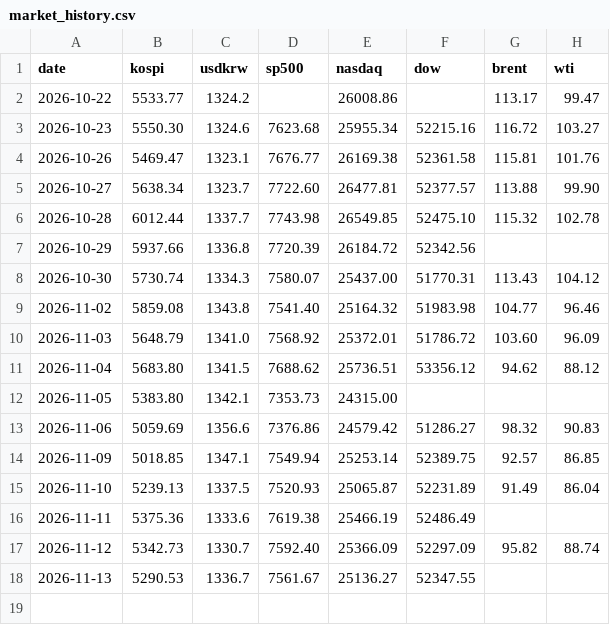
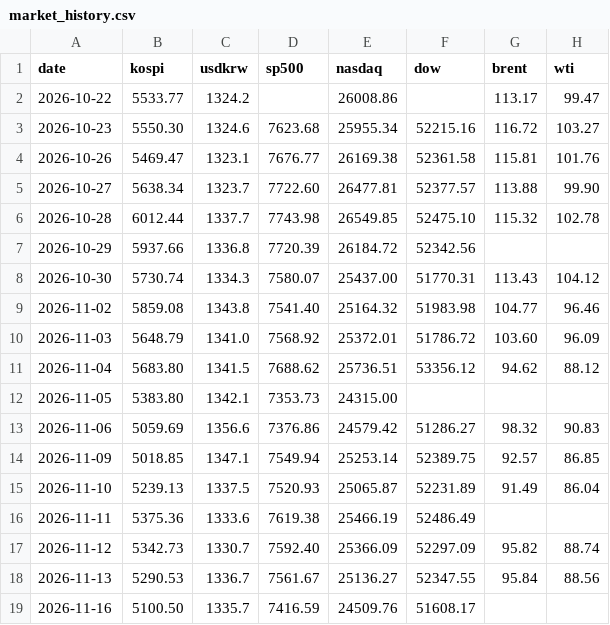
Before and after one commit to JunKimKR/family-morning-paper, a CSV file: _data/market_history.csv, drawn as a sheet.

```diff
--- a/_data/market_history.csv
+++ b/_data/market_history.csv
@@ -17,2 +17,3 @@ date,kospi,usdkrw,sp500,nasdaq,dow,brent,wti
 2026-11-12,5342.73,1330.7,7592.40,25366.09,52297.09,95.82,88.74
-2026-11-13,5290.53,1336.7,7561.67,25136.27,52347.55,,
+2026-11-13,5290.53,1336.7,7561.67,25136.27,52347.55,95.84,88.56
+2026-11-16,5100.50,1335.7,7416.59,24509.76,51608.17,,
```
Also changed, not shown: 5 other files.
